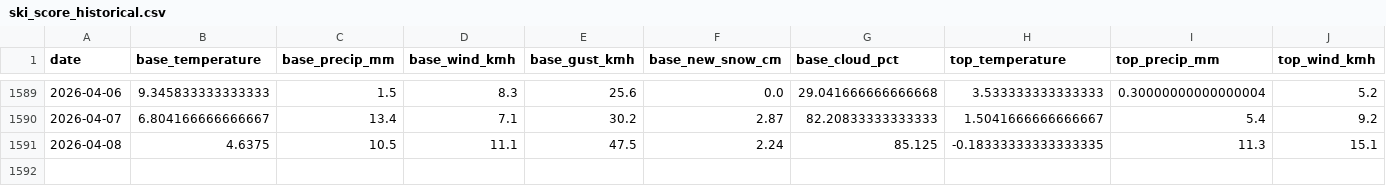
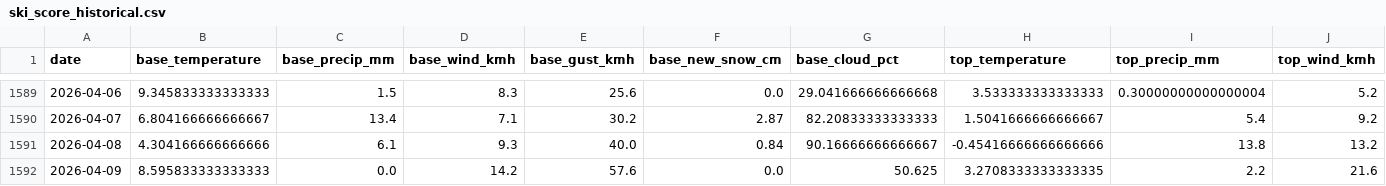
Before and after one commit to CeciliaRodriguez/sierra-nevada-ski-score, a CSV file: data/ski_score_historical.csv, drawn as a sheet; only a part is shown, gaps mark what is left out; rows hold the shown columns only; the diff covers the shown part only; the diff names each change by its address in the sheet, - before the commit and + after, or states it on an @@ line.

```diff
--- a/data/ski_score_historical.csv
+++ b/data/ski_score_historical.csv
-B1591 (base_temperature): 4.6375
+B1591 (base_temperature): 4.304166666666666
-C1591 (base_precip_mm): 10.5
+C1591 (base_precip_mm): 6.1
-D1591 (base_wind_kmh): 11.1
+D1591 (base_wind_kmh): 9.3
-E1591 (base_gust_kmh): 47.5
+E1591 (base_gust_kmh): 40.0
-F1591 (base_new_snow_cm): 2.24
+F1591 (base_new_snow_cm): 0.84
-G1591 (base_cloud_pct): 85.125
+G1591 (base_cloud_pct): 90.16666666666667
-H1591 (top_temperature): -0.18333333333333335
+H1591 (top_temperature): -0.45416666666666666
-I1591 (top_precip_mm): 11.3
+I1591 (top_precip_mm): 13.8
-J1591 (top_wind_kmh): 15.1
+J1591 (top_wind_kmh): 13.2
+row 1592: 2026-04-09 | 8.595833333333333 | 0.0 | 14.2 | 57.6 | 0.0 | 50.625 | 3.2708333333333335 | 2.2 | 21.6
```
Also changed, not shown: 14 edited cells elsewhere in this file, data/ski_data.csv.
